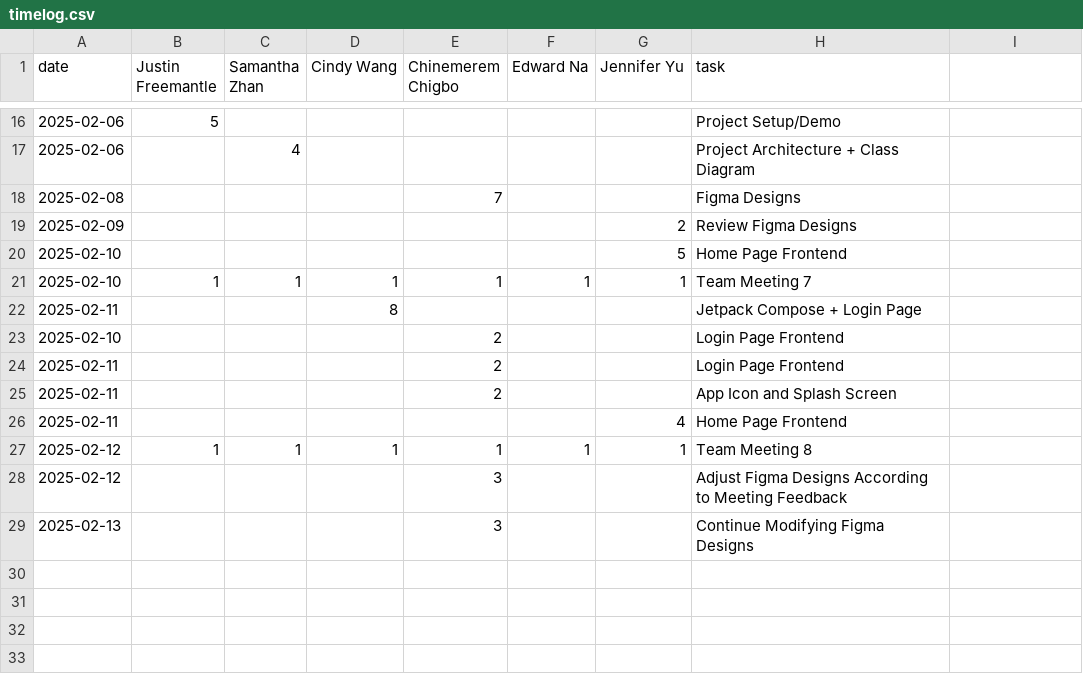
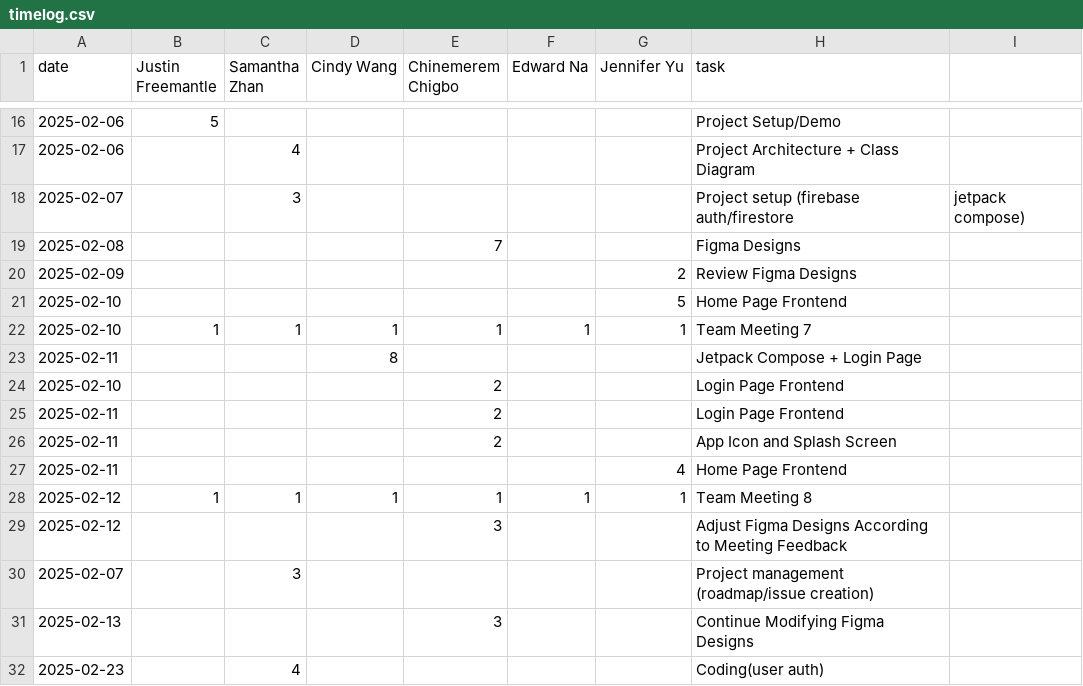
Before and after one commit to ChinemeremChigbo/team23-agora, a CSV file: timelog.csv, drawn as a sheet; only a part is shown, gaps mark what is left out.

Commit message:
Update timelog.csv

```diff
--- a/timelog.csv
+++ b/timelog.csv
@@ -17,2 +17,3 @@ date,Justin Freemantle,Samantha Zhan,Cindy Wang,Chinemerem Chigbo,Edward Na,Jenn
 2025-02-06,,4,,,,,Project Architecture + Class Diagram
+2025-02-07,,3,,,,,Project setup (firebase auth/firestore, jetpack compose)
 2025-02-08,,,,7,,,Figma Designs
@@ -28,2 +29,4 @@ date,Justin Freemantle,Samantha Zhan,Cindy Wang,Chinemerem Chigbo,Edward Na,Jenn
 2025-02-12,,,,3,,,Adjust Figma Designs According to Meeting Feedback
+2025-02-07,,3,,,,,Project management (roadmap/issue creation)
 2025-02-13,,,,3,,,Continue Modifying Figma Designs
+2025-02-23,,4,,,,,Coding(user auth)
```
